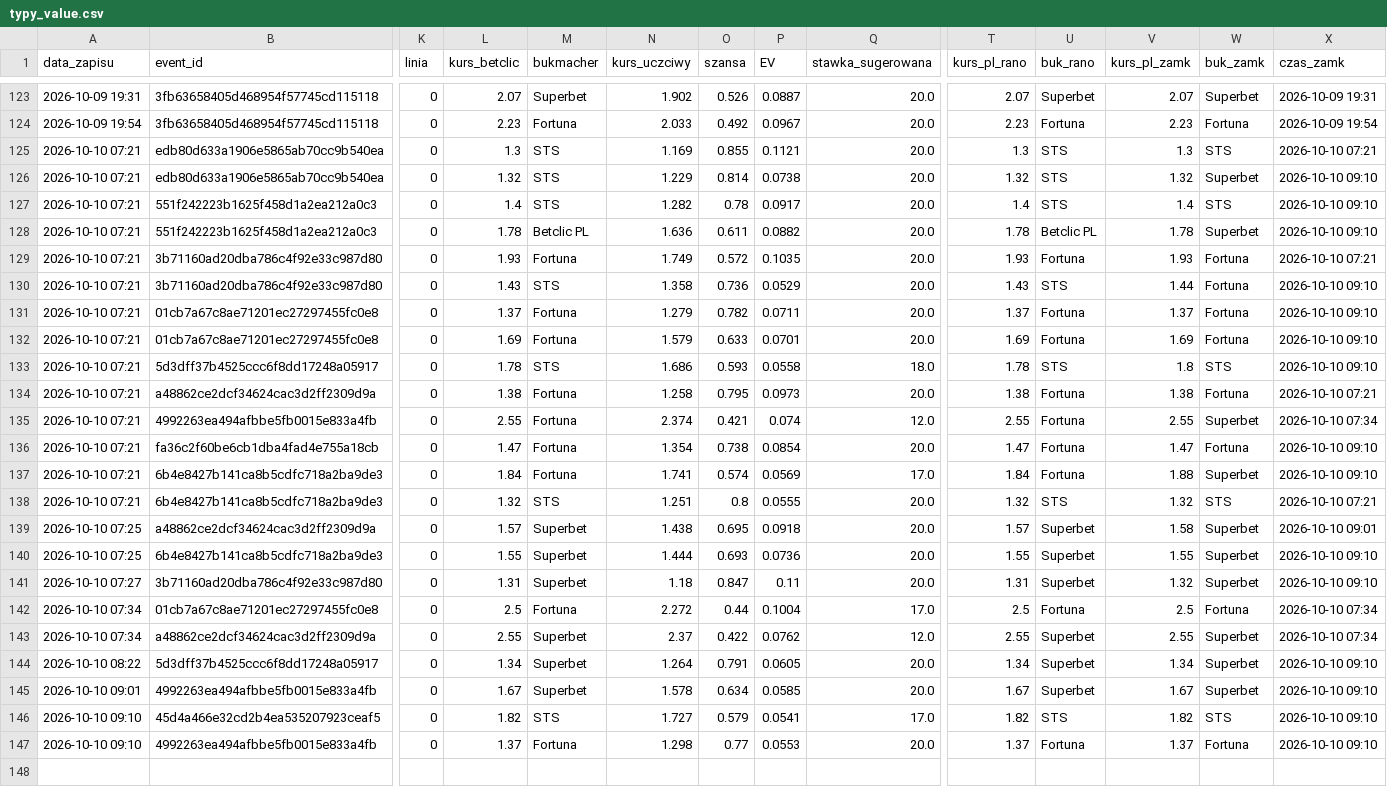
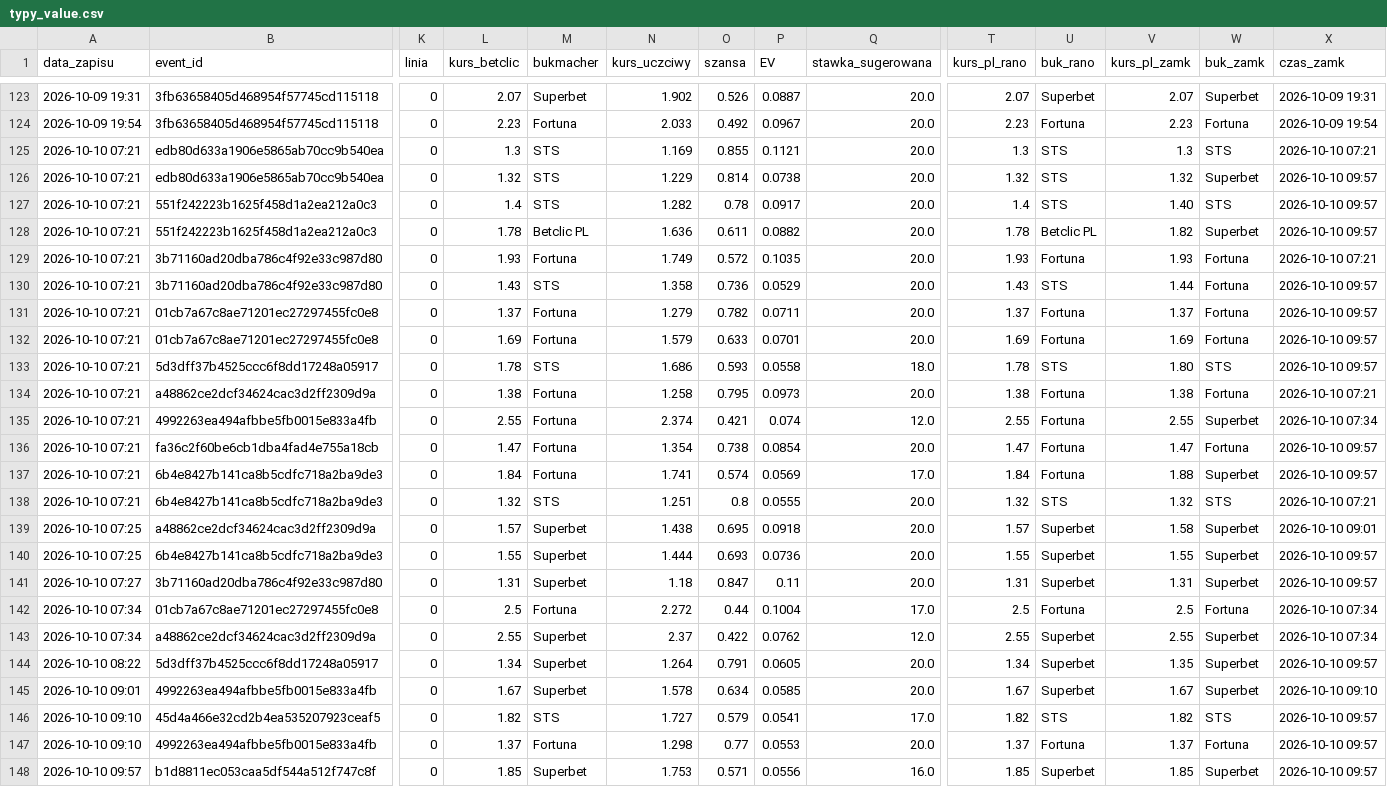
Before and after one commit to lewym90/typer, a CSV file: docs/data/typy_value.csv, drawn as a sheet; only a part is shown, gaps mark what is left out; rows hold the shown columns only; the diff names each change by its address in the sheet, - before the commit and + after, or states it on an @@ line.

Commit message:
Typy 2026-10-10 07:57

```diff
--- a/docs/data/typy_value.csv
+++ b/docs/data/typy_value.csv
-X126:X128 (czas_zamk): 2026-10-10 09:10
+X126:X128 (czas_zamk): 2026-10-10 09:57
-V127 (kurs_pl_zamk): 1.4
+V127 (kurs_pl_zamk): 1.40
-V128 (kurs_pl_zamk): 1.78
+V128 (kurs_pl_zamk): 1.82
-X130:X133 (czas_zamk): 2026-10-10 09:10
+X130:X133 (czas_zamk): 2026-10-10 09:57
-V133 (kurs_pl_zamk): 1.8
+V133 (kurs_pl_zamk): 1.80
-X136:X137 (czas_zamk): 2026-10-10 09:10
+X136:X137 (czas_zamk): 2026-10-10 09:57
-X140:X141 (czas_zamk): 2026-10-10 09:10
+X140:X141 (czas_zamk): 2026-10-10 09:57
-V141 (kurs_pl_zamk): 1.32
+V141 (kurs_pl_zamk): 1.31
-V144 (kurs_pl_zamk): 1.34
+V144 (kurs_pl_zamk): 1.35
-X144 (czas_zamk): 2026-10-10 09:10
+X144 (czas_zamk): 2026-10-10 09:57
-X146:X147 (czas_zamk): 2026-10-10 09:10
+X146:X147 (czas_zamk): 2026-10-10 09:57
+row 148: 2026-10-10 09:57 | b1d8811ec053caa5df544a512f747c8f | 0 | 1.85 | Superbet | 1.753 | 0.571 | 0.0556 | 16.0 | 1.85 | Superbet | 1.85 | Superbet | 2026-10-10 09:57
```
Also changed, not shown: docs/data/typy_inne.csv, docs/data/typy_pewne.csv, 7 other files.
